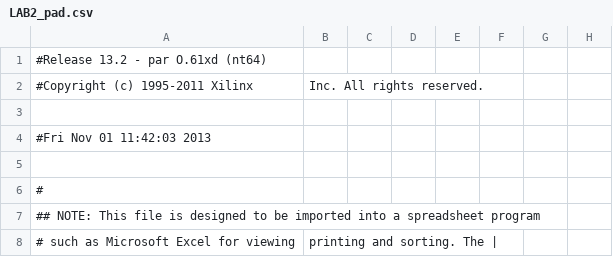
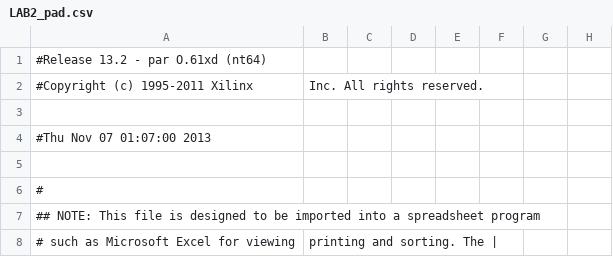
Before and after one commit to olenhad/mipsy, a CSV file: LAB2_pad.csv, drawn as a sheet; only a part is shown; the diff names each change by its address in the sheet, - before the commit and + after, or states it on an @@ line.

```diff
--- a/LAB2_pad.csv
+++ b/LAB2_pad.csv
-A4: #Fri Nov 01 11:42:03 2013
+A4: #Thu Nov 07 01:07:00 2013
```
Also changed, not shown: 49 other files.
